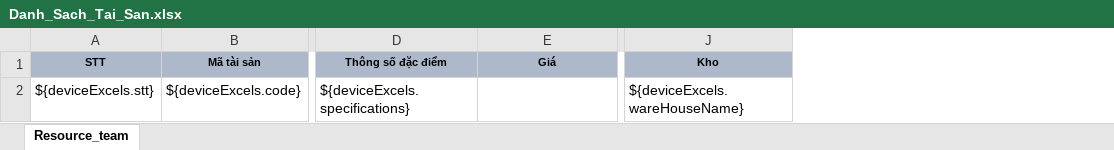
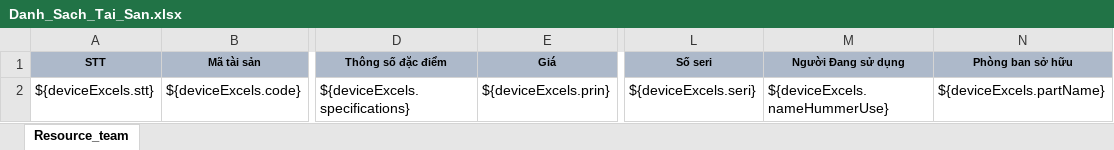
Before and after one commit to Khangbt/qlts, an Excel workbook: services/project-service/src/main/resources/templates/import/Danh_Sach_Tai_San.xlsx, sheet Resource_team, drawn as a sheet; only a part is shown, gaps mark what is left out; values as stored, in another font and other column widths than the file's, no borders; removed rows and columns are numbered as before the commit, all else as after; the diff names each change by its address in the sheet, - before the commit and + after, or states it on an @@ line.

```diff
--- a/services/project-service/src/main/resources/templates/import/Danh_Sach_Tai_San.xlsx (sheet Resource_team)
+++ b/services/project-service/src/main/resources/templates/import/Danh_Sach_Tai_San.xlsx (sheet Resource_team)
@@ column J (Kho) hidden, row 2: ${deviceExcels.wareHouseName} @@
+column L (Số seri), row 2: ${deviceExcels.seri}
+column M (Người Đang sử dụng), row 2: ${deviceExcels.nameHummerUse}
+column N (Phòng ban sở hữu), row 2: ${deviceExcels.partName}
-E2 (Giá): (empty)
+E2 (Giá): ${deviceExcels.prin}
```
Also changed, not shown: 33 other files.
